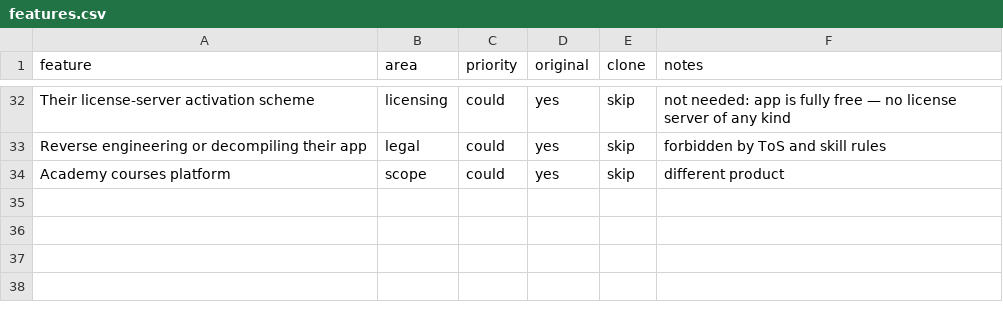
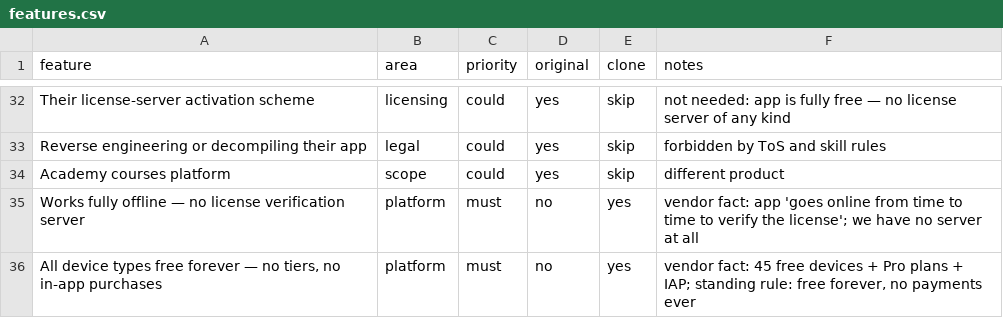
Before and after one commit to 243275-ctrl/panel-sim, a CSV file: replica/features.csv, drawn as a sheet; only a part is shown, gaps mark what is left out.

```diff
--- a/replica/features.csv
+++ b/replica/features.csv
@@ -34 +34,3 @@ Reverse engineering or decompiling their app,legal,could,yes,skip,forbidden by T
 Academy courses platform,scope,could,yes,skip,different product
+Works fully offline — no license verification server,platform,must,no,yes,vendor fact: app 'goes online from time to time to verify the license'; we have no server at all
+"All device types free forever — no tiers, no in-app purchases",platform,must,no,yes,"vendor fact: 45 free devices + Pro plans + IAP; standing rule: free forever, no payments ever"
```
Also changed, not shown: 10 other files.
